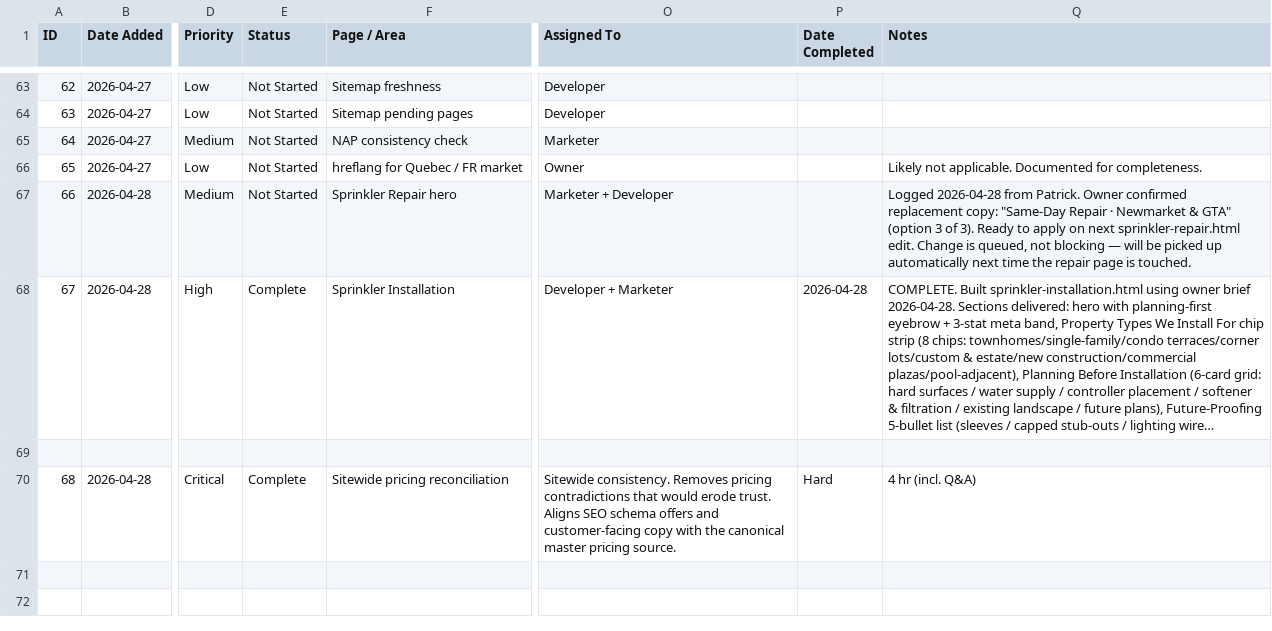
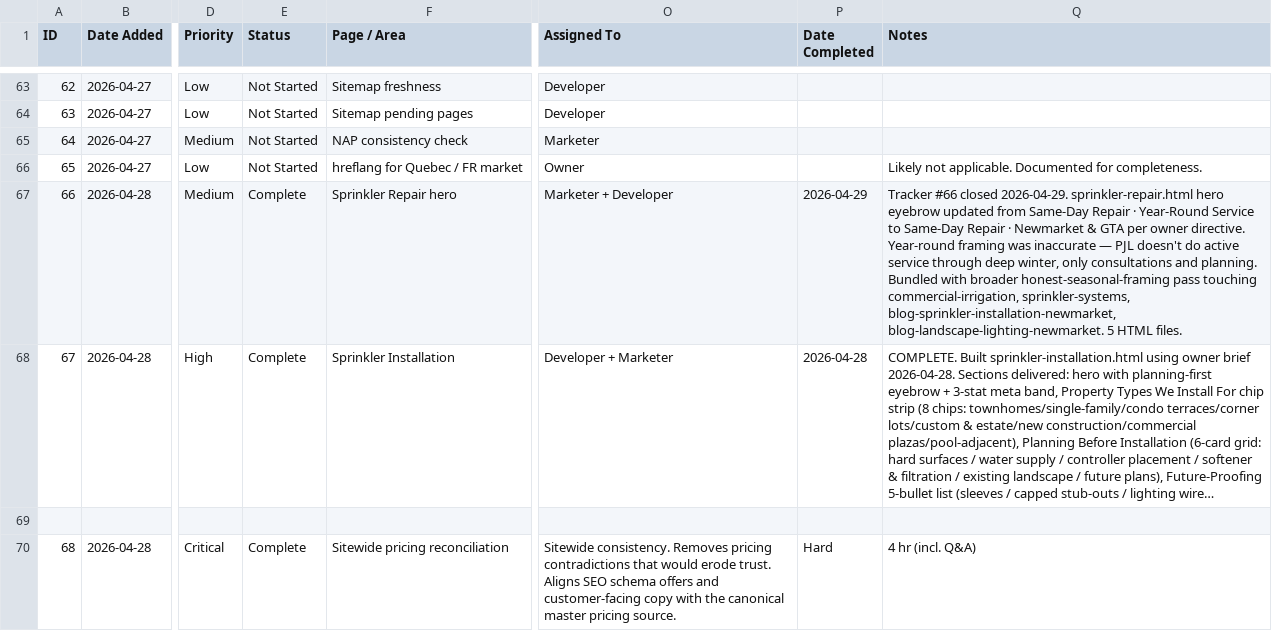
Before and after one commit to PJLLandServices/mysite, a CSV file: Website_Audit_SEO_Action_Tracker.csv, drawn as a sheet; only a part is shown, gaps mark what is left out; long unchanged cells end in …; the diff covers the shown part only; the diff names each change by its address in the sheet, - before the commit and + after, or states it on an @@ line.

```diff
--- a/Website_Audit_SEO_Action_Tracker.csv
+++ b/Website_Audit_SEO_Action_Tracker.csv
-E67 (Status): Not Started
+E67 (Status): Complete
-P67 (Date Completed): (empty)
+P67 (Date Completed): 2026-04-29
-Q67 (Notes): Logged 2026-04-28 from Patrick. Owner confirmed replacement copy: "Same-Day Repair · Newmarket & GTA" (option 3 of 3). Ready to apply on next sprinkler-repair.html edit. Change is queued, not blocking — will be picked up automatically next time the repair page is touched.
+Q67 (Notes): Tracker #66 closed 2026-04-29. sprinkler-repair.html hero eyebrow updated from Same-Day Repair · Year-Round Service to Same-Day Repair · Newmarket & GTA per owner directive. Year-round framing was inaccurate — PJL doesn't do active service through deep winter, only consultations and planning. Bundled with broader honest-seasonal-framing pass touching commercial-irrigation, sprinkler-systems, blog-sprinkler-installation-newmarket, blog-landscape-lighting-newmarket. 5 HTML files.
```
Also changed, not shown: 30 edited cells elsewhere in this file, 2 other files.
